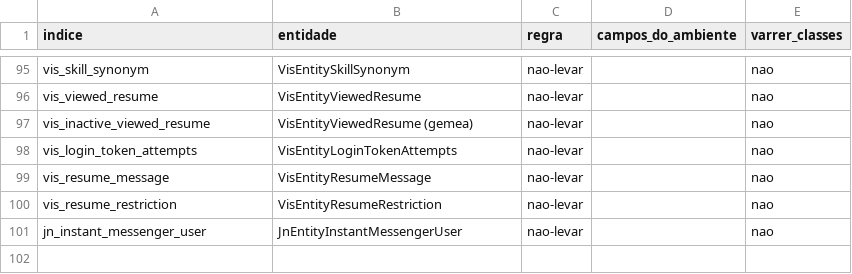
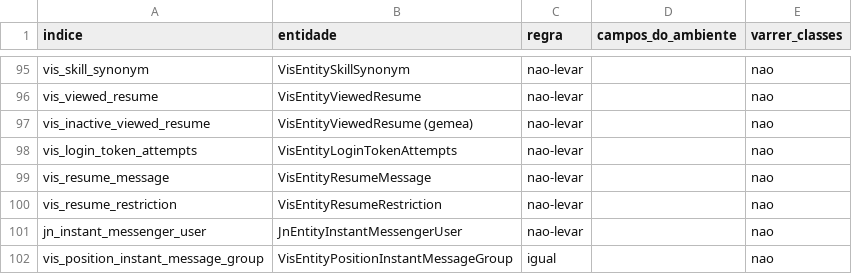
Before and after one commit to onias-site/jobsnow_workspace, a TSV file: .claude/skills/ccp-transporte-para-producao/entidades.tsv, drawn as a sheet; only a part is shown, gaps mark what is left out; the diff names each change by its address in the sheet, - before the commit and + after, or states it on an @@ line.

Commit message:
script 113 cria em producao vis_position_instant_message_group e grava os grupos de vagas do bot user (1632 registros)

```diff
--- a/.claude/skills/ccp-transporte-para-producao/entidades.tsv
+++ b/.claude/skills/ccp-transporte-para-producao/entidades.tsv
+row 102: vis_position_instant_message_group | VisEntityPositionInstantMessageGroup | igual |  | nao
```
Also changed, not shown: 2 other files.
